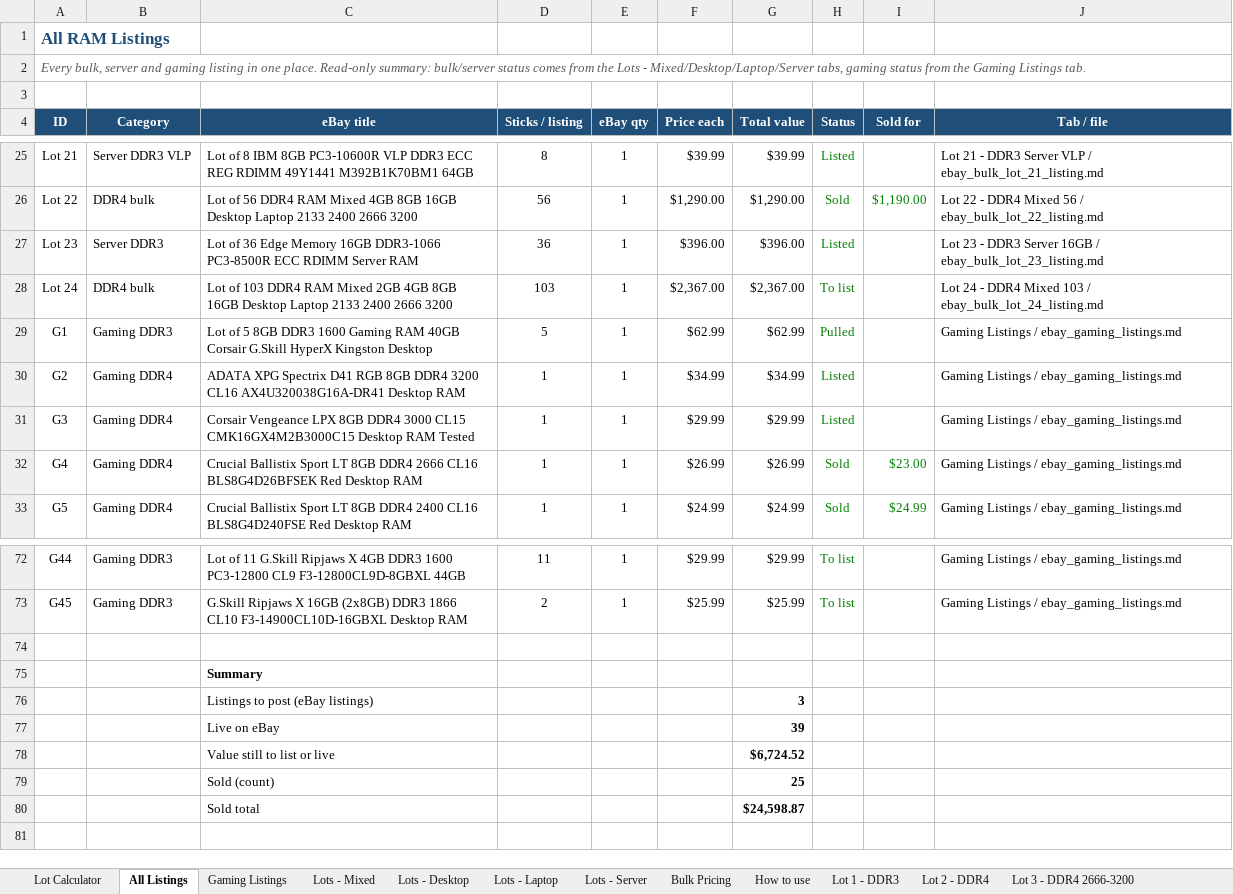
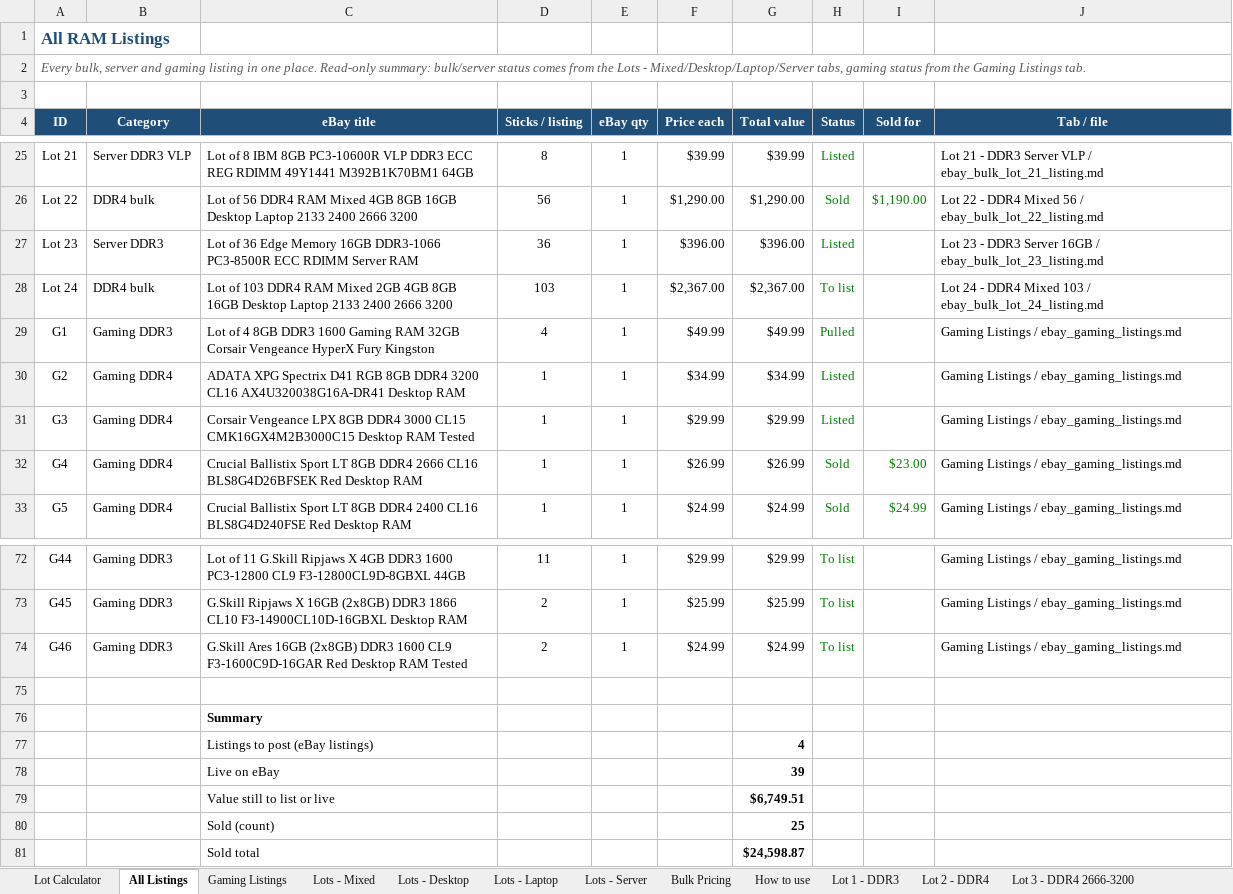
Before and after one commit to bgallaher-lgtm/Claude, an Excel workbook: ram_bulk_pricing.xlsx, sheet All Listings, drawn as a sheet; only a part is shown, gaps mark what is left out; values as stored, in another font and other column widths than the file's, no borders; charts and pictures and conditional formats not drawn; addresses are those after the commit; the diff names each change by its address in the sheet, - before the commit and + after, or states it on an @@ line.

```diff
--- a/ram_bulk_pricing.xlsx (sheet All Listings)
+++ b/ram_bulk_pricing.xlsx (sheet All Listings)
-C29 (eBay title): Lot of 5 8GB DDR3 1600 Gaming RAM 40GB Corsair G.Skill HyperX Kingston Desktop
+C29 (eBay title): Lot of 4 8GB DDR3 1600 Gaming RAM 32GB Corsair Vengeance HyperX Fury Kingston
-D29 (Sticks / listing): 5
+D29 (Sticks / listing): 4
-F29 (Price each): $62.99
+F29 (Price each): $49.99
-G29 (Total value): $62.99
+G29 (Total value): $49.99
+row 74: G46 | Gaming DDR3 | G.Skill Ares 16GB (2x8GB) DDR3 1600 CL9 F3-1600C9D-16GAR Red Desktop RAM Tested | 2 | 1 | $24.99 | $24.99 | To list |  | Gaming Listings / ebay_gaming_listings.md
-G77 (Total value): 3
+G77 (Total value): 4
-G79 (Total value): $6,724.52
+G79 (Total value): $6,749.51
```
Also changed, not shown: sheet Gaming Listings, formulas that keep their value, 1 other file.
